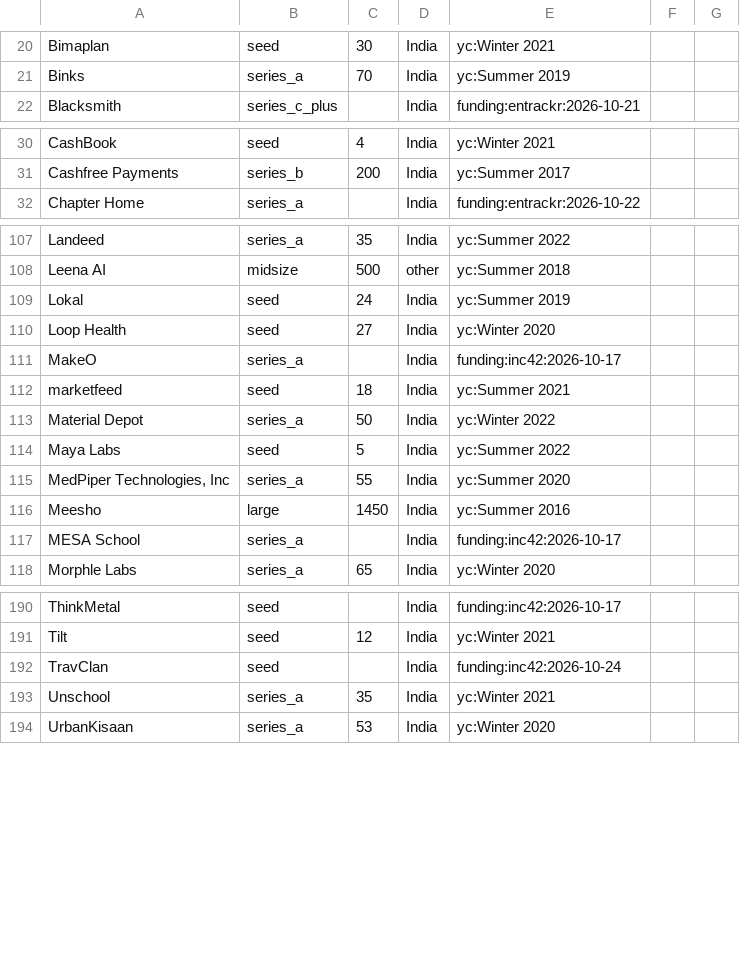
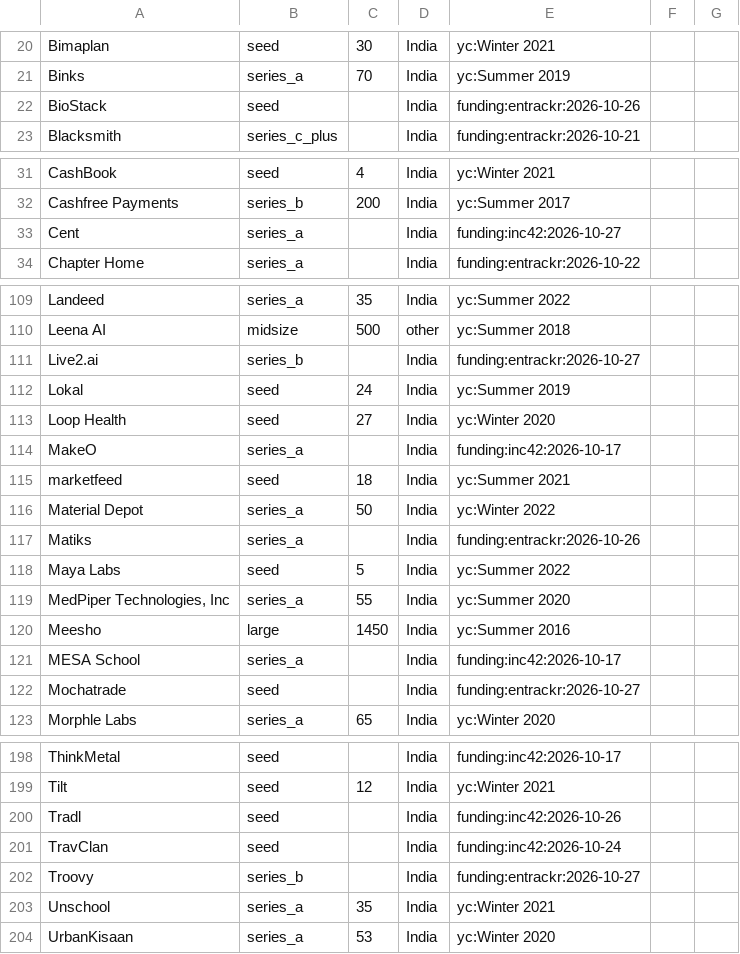
Before and after one commit to daivikawasthi01/JobRadar, a CSV file: config/company_meta.csv, drawn as a sheet; only a part is shown, gaps mark what is left out; the diff covers the shown part only.

```diff
--- a/config/company_meta.csv
+++ b/config/company_meta.csv
@@ -21,2 +21,3 @@ Bimaplan,seed,30,India,yc:Winter 2021
 Binks,series_a,70,India,yc:Summer 2019
+BioStack,seed,,India,funding:entrackr:2026-10-26
 Blacksmith,series_c_plus,,India,funding:entrackr:2026-10-21
@@ -31,2 +32,3 @@ CashBook,seed,4,India,yc:Winter 2021
 Cashfree Payments,series_b,200,India,yc:Summer 2017
+Cent,series_a,,India,funding:inc42:2026-10-27
 Chapter Home,series_a,,India,funding:entrackr:2026-10-22
@@ -108,2 +110,3 @@ Landeed,series_a,35,India,yc:Summer 2022
 Leena AI,midsize,500,other,yc:Summer 2018
+Live2.ai,series_b,,India,funding:entrackr:2026-10-27
 Lokal,seed,24,India,yc:Summer 2019
@@ -113,2 +116,3 @@ marketfeed,seed,18,India,yc:Summer 2021
 Material Depot,series_a,50,India,yc:Winter 2022
+Matiks,series_a,,India,funding:entrackr:2026-10-26
 Maya Labs,seed,5,India,yc:Summer 2022
@@ -117,2 +121,3 @@ Meesho,large,1450,India,yc:Summer 2016
 MESA School,series_a,,India,funding:inc42:2026-10-17
+Mochatrade,seed,,India,funding:entrackr:2026-10-27
 Morphle Labs,series_a,65,India,yc:Winter 2020
@@ -191,3 +199,5 @@ ThinkMetal,seed,,India,funding:inc42:2026-10-17
 Tilt,seed,12,India,yc:Winter 2021
+Tradl,seed,,India,funding:inc42:2026-10-26
 TravClan,seed,,India,funding:inc42:2026-10-24
+Troovy,series_b,,India,funding:entrackr:2026-10-27
 Unschool,series_a,35,India,yc:Winter 2021
```
Also changed, not shown: 3 added rows elsewhere in this file, config/inputs/funding_news.csv.
